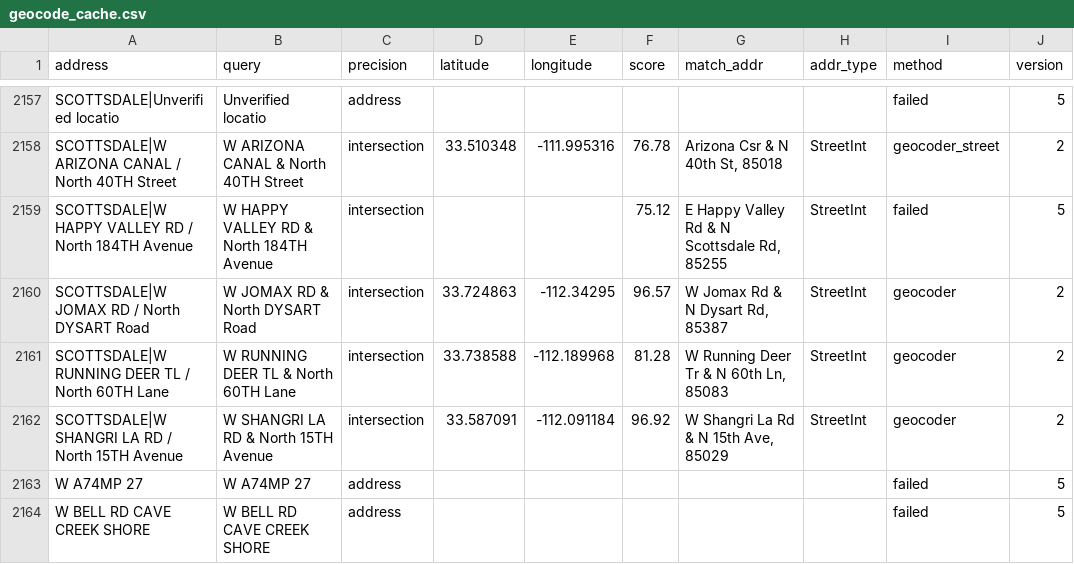
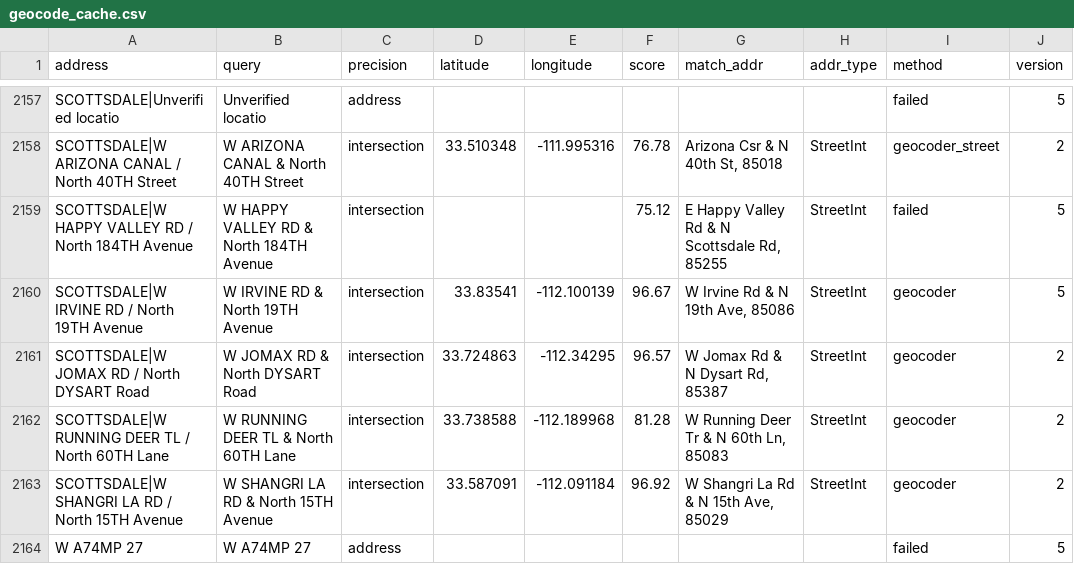
Before and after one commit to bdgroves/ridgeline, a CSV file: data/external/geocode_cache.csv, drawn as a sheet; only a part is shown, gaps mark what is left out; the shorter side is filled out with more unchanged rows.

```diff
--- a/data/external/geocode_cache.csv
+++ b/data/external/geocode_cache.csv
@@ -2159,2 +2159,3 @@ SCOTTSDALE|W ARIZONA CANAL / North 40TH Street,W ARIZONA CANAL & North 40TH Stre
 SCOTTSDALE|W HAPPY VALLEY RD / North 184TH Avenue,W HAPPY VALLEY RD & North 184TH Avenue,intersection,,,75.12,"E Happy Valley Rd & N Scottsdale Rd, 85255",StreetInt,failed,5
+SCOTTSDALE|W IRVINE RD / North 19TH Avenue,W IRVINE RD & North 19TH Avenue,intersection,33.83541,-112.100139,96.67,"W Irvine Rd & N 19th Ave, 85086",StreetInt,geocoder,5
 SCOTTSDALE|W JOMAX RD / North DYSART Road,W JOMAX RD & North DYSART Road,intersection,33.724863,-112.34295,96.57,"W Jomax Rd & N Dysart Rd, 85387",StreetInt,geocoder,2
```
Also changed, not shown: 4 other files.
